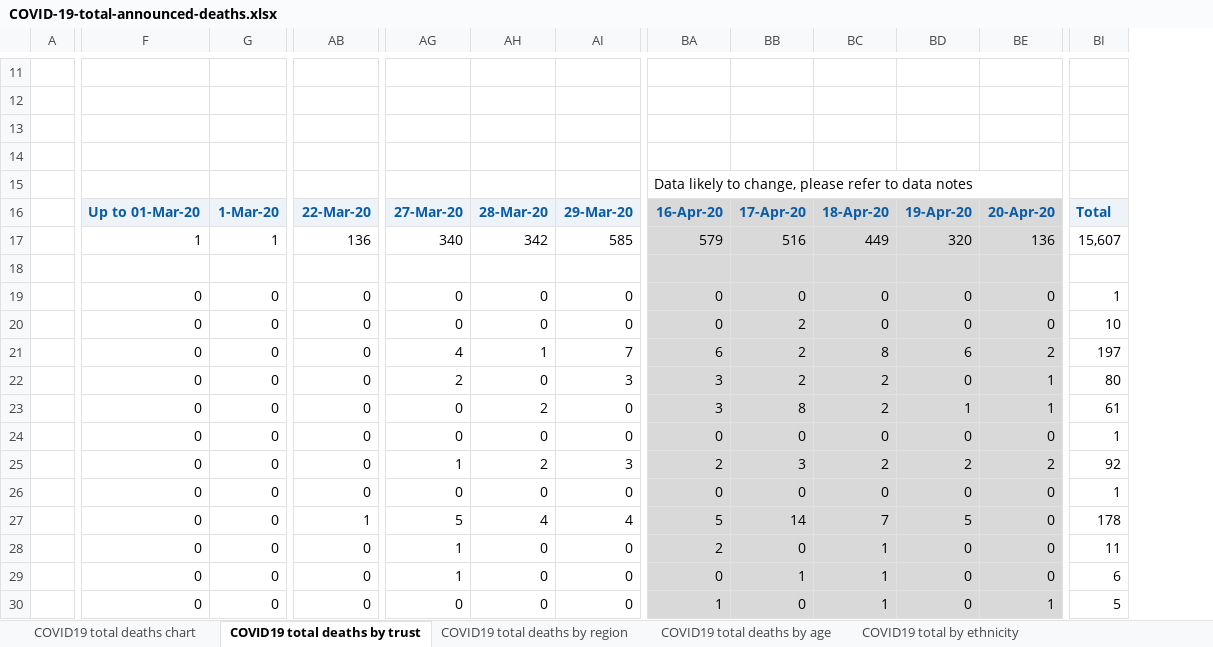
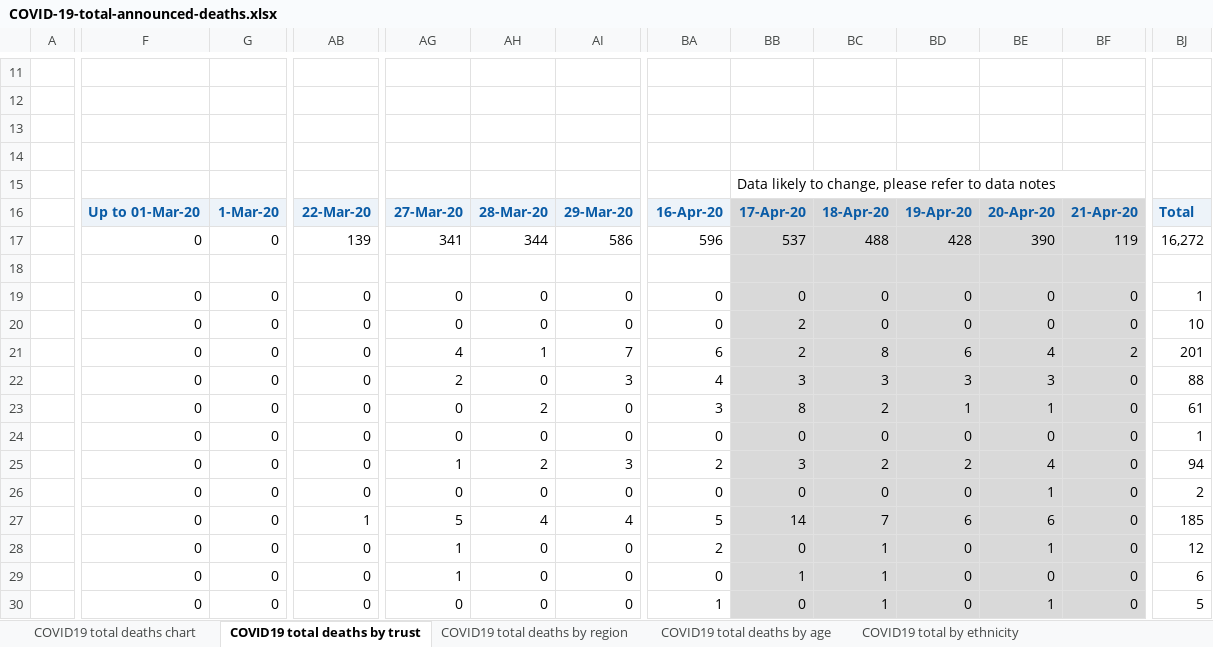
Before and after one commit to sdesilva26/Covid-19-App, an Excel workbook: Covid_19_Plots/data/COVID-19-total-announced-deaths.xlsx, sheet COVID19 total deaths by trust, drawn as a sheet; only a part is shown, gaps mark what is left out; values as stored, in another font and other column widths than the file's, no borders; removed rows and columns are numbered as before the commit, all else as after; rows hold the shown columns only; the diff covers the shown part only; the diff names each change by its address in the sheet, - before the commit and + after, or states it on an @@ line.

Commit message:
cron commit with updated data

```diff
--- a/Covid_19_Plots/data/COVID-19-total-announced-deaths.xlsx (sheet COVID19 total deaths by trust)
+++ b/Covid_19_Plots/data/COVID-19-total-announced-deaths.xlsx (sheet COVID19 total deaths by trust)
+column BE, rows 16-30: 20-Apr-20 | 390 |  | 0 | 0 | 4 | 3 | 1 | 0 | 4 | 1 | 6 | 1 | 0 | 1
-row 15:  |  |  |  |  |  |  | Data likely to change, please refer to data notes
+row 15:  |  |  |  |  |  |  |  | Data likely to change, please refer to data notes
-BA16 fill: #D9D9D9
+BA16 fill: #EDF3F9
-BF16: 20-Apr-20
+BF16: 21-Apr-20
-F17: 1
+F17: 0
-G17: 1
+G17: 0
-AB17: 136
+AB17: 139
-AG17: 340
+AG17: 341
-AH17: 342
+AH17: 344
-AI17: 585
+AI17: 586
-BA17: 579
+BA17: 596
-BA17:BA30 fill: #D9D9D9
+BA17:BA30 fill: none
-BB17: 516
+BB17: 537
-BC17: 449
+BC17: 488
-BD17: 320
+BD17: 428
-BF17: 136
+BF17: 119
-BJ17: 15,607
+BJ17: 16,272
-BJ21: 197
+BJ21: 201
-BA22: 3
+BA22: 4
-BB22: 2
+BB22: 3
-BC22: 2
+BC22: 3
-BD22: 0
+BD22: 3
-BF22:BF23: 1
+BF22:BF23: 0
-BJ22: 80
+BJ22: 88
-BF25: 2
+BF25: 0
-BJ25: 92
+BJ25: 94
-BJ26: 1
+BJ26: 2
-BD27: 5
+BD27: 6
-BJ27: 178
+BJ27: 185
-BJ28: 11
+BJ28: 12
-BF30: 1
+BF30: 0
```
Also changed, not shown: 1 added row, 370 edited cells and cell formats elsewhere in this sheet, sheet COVID19 total deaths by region, sheet COVID19 total deaths by age, sheet COVID19 total deaths chart, charts or pictures, 4 other files.
